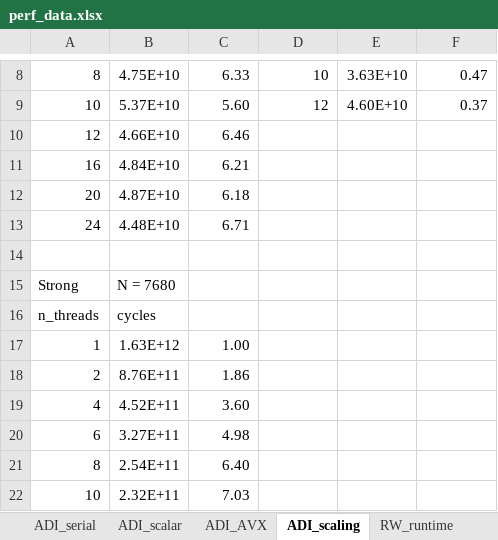
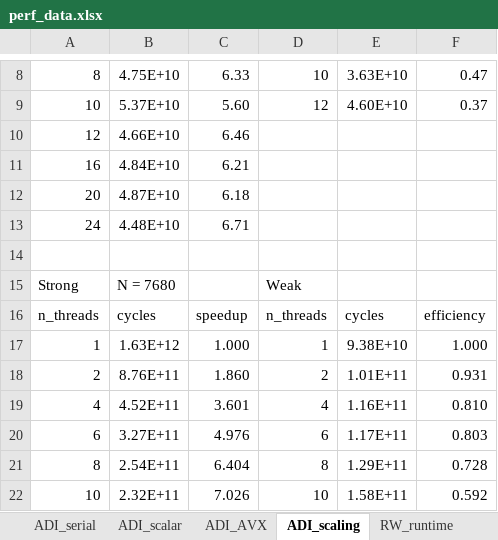
Before and after one commit to sam-maloney/msc_hpcse, an Excel workbook: Report/plots/perf_data.xlsx, sheet ADI_scaling, drawn as a sheet; only a part is shown, gaps mark what is left out; values as stored, in another font and other column widths than the file's, no borders; the diff covers the shown part only; the diff names each change by its address in the sheet, - before the commit and + after, or states it on an @@ line.

```diff
--- a/Report/plots/perf_data.xlsx (sheet ADI_scaling)
+++ b/Report/plots/perf_data.xlsx (sheet ADI_scaling)
-D15: (empty)
+D15: Weak
-C16: (empty)
+C16: speedup
-D16: (empty)
+D16: n_threads
-E16: (empty)
+E16: cycles
-F16: (empty)
+F16: efficiency
-C17: 1.00
+C17: 1.000
-D17: (empty)
+D17: 1
-E17: (empty)
+E17: 9.38E+10
-F17: (empty)
+F17: 1.000
-C18: 1.86
+C18: 1.860
-D18: (empty)
+D18: 2
-E18: (empty)
+E18: 1.01E+11
-F18: (empty)
+F18: 0.931
-C19: 3.60
+C19: 3.601
-D19: (empty)
+D19: 4
-E19: (empty)
+E19: 1.16E+11
-F19: (empty)
+F19: 0.810
-C20: 4.98
+C20: 4.976
-D20: (empty)
+D20: 6
-E20: (empty)
+E20: 1.17E+11
-F20: (empty)
+F20: 0.803
-C21: 6.40
+C21: 6.404
-D21: (empty)
+D21: 8
-E21: (empty)
+E21: 1.29E+11
-F21: (empty)
+F21: 0.728
-C22: 7.03
+C22: 7.026
-D22: (empty)
+D22: 10
-E22: (empty)
+E22: 1.58E+11
-F22: (empty)
+F22: 0.592
```
Also changed, not shown: 7 edited cells elsewhere in this sheet, sheet RW_scaling, sheet ADI_AVX, sheet ADI_serial, sheet ADI_scalar, sheet RW_runtime, 12 other files.
